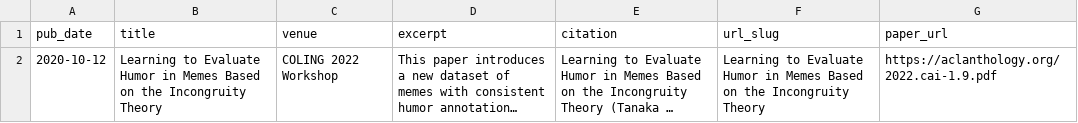
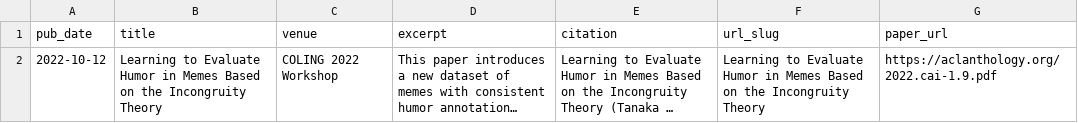
Before and after one commit to kohtaro246/kohtaro246.github.io, a TSV file: markdown_generator/publications.tsv, drawn as a sheet; long unchanged cells end in …; the diff names each change by its address in the sheet, - before the commit and + after, or states it on an @@ line.

Commit message:
dataset

```diff
--- a/markdown_generator/publications.tsv
+++ b/markdown_generator/publications.tsv
-A2 (pub_date): 2020-10-12
+A2 (pub_date): 2022-10-12
```
Also changed, not shown: 1 other file.
